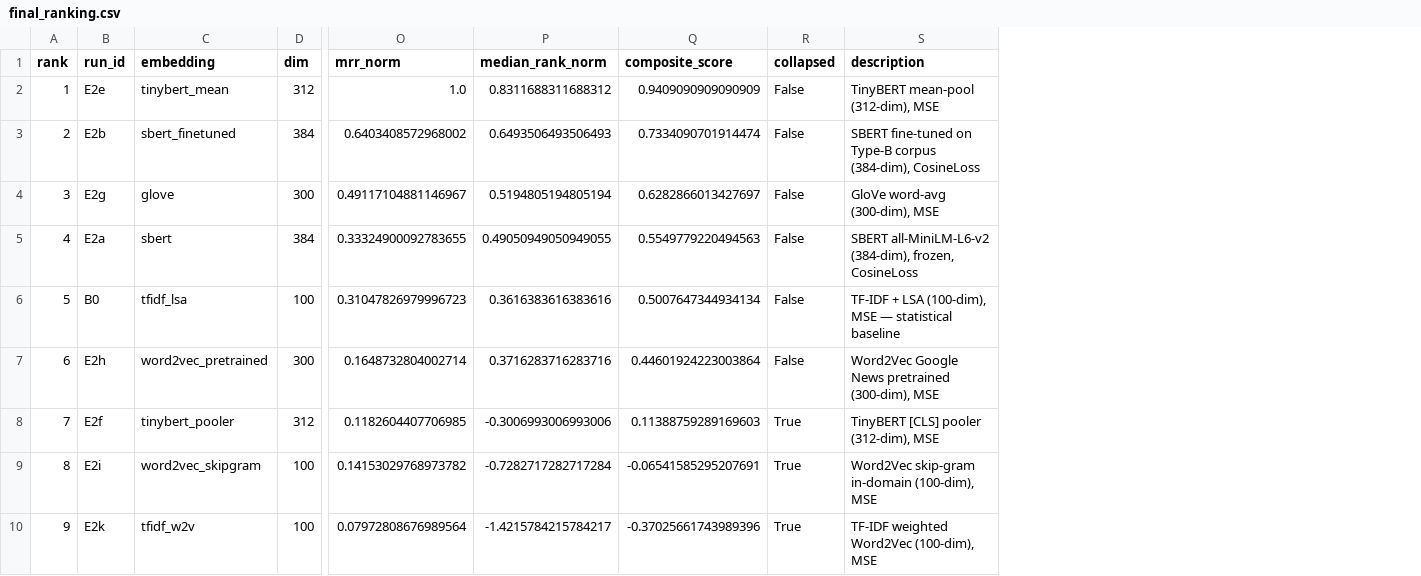
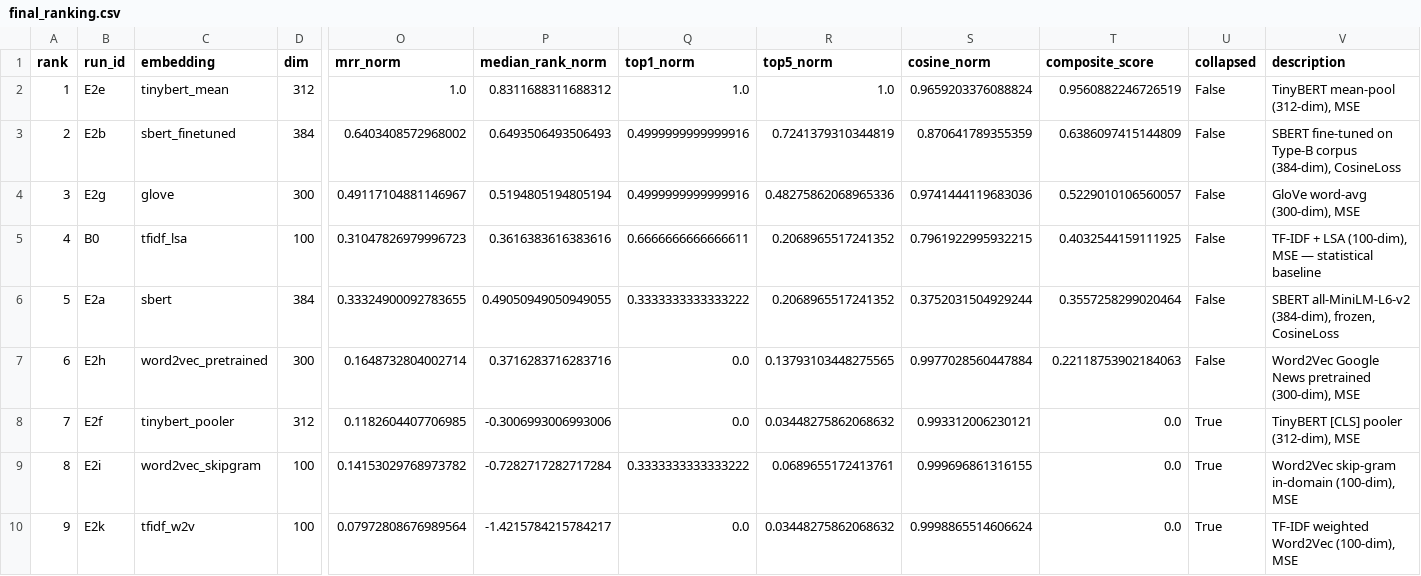
Before and after one commit to Rylie-KIM/uob-ds-intro-to-ai-final-cw-2026, a CSV file: src/pipelines/results/metrics/type-b/prediction/final_ranking.csv, drawn as a sheet; only a part is shown, gaps mark what is left out; removed rows and columns are numbered as before the commit, all else as after; rows hold the shown columns only; the diff names each change by its address in the sheet, - before the commit and + after, or states it on an @@ line.

Commit message:
update leader board features with composite score col for data type b

```diff
--- a/src/pipelines/results/metrics/type-b/prediction/final_ranking.csv
+++ b/src/pipelines/results/metrics/type-b/prediction/final_ranking.csv
+column Q (top1_norm), rows 2-5: 1.0 | 0.4999999999999916 | 0.4999999999999916 | 0.6666666666666611; rows 7-10: 0.0 | 0.0 | 0.3333333333333222 | 0.0
+column R (top5_norm), rows 2-5: 1.0 | 0.7241379310344819 | 0.48275862068965336 | 0.2068965517241352; rows 7-10: 0.13793103448275565 | 0.03448275862068632 | 0.0689655172413761 | 0.03448275862068632
+column S (cosine_norm), rows 2-5: 0.9659203376088824 | 0.870641789355359 | 0.9741444119683036 | 0.7961922995932215; rows 7-10: 0.9977028560447884 | 0.993312006230121 | 0.999696861316155 | 0.9998865514606624
-T2 (composite_score): 0.9409090909090909
+T2 (composite_score): 0.9560882246726519
-T3 (composite_score): 0.7334090701914474
+T3 (composite_score): 0.6386097415144809
-T4 (composite_score): 0.6282866013427697
+T4 (composite_score): 0.5229010106560057
-row 5: 4 | E2a | sbert | 384 | 0.33324900092783655 | 0.49050949050949055 | 0.5549779220494563 | False | SBERT all-MiniLM-L6-v2 (384-dim), frozen, CosineLoss
-A5 (rank): 5
+A5 (rank): 4
-T5 (composite_score): 0.5007647344934134
+T5 (composite_score): 0.4032544159111925
+row 6: 5 | E2a | sbert | 384 | 0.33324900092783655 | 0.49050949050949055 | 0.3333333333333222 | 0.2068965517241352 | 0.3752031504929244 | 0.3557258299020464 | False | SBERT all-MiniLM-L6-v2 (384-dim), frozen, CosineLoss
-T7 (composite_score): 0.44601924223003864
+T7 (composite_score): 0.22118753902184063
-T8 (composite_score): 0.11388759289169603
+T8 (composite_score): 0.0
-T9 (composite_score): -0.06541585295207691
+T9 (composite_score): 0.0
-T10 (composite_score): -0.37025661743989396
+T10 (composite_score): 0.0
```
Also changed, not shown: src/pipelines/results/metrics/type-b/prediction/final_per_digit.csv, 16 other files.
